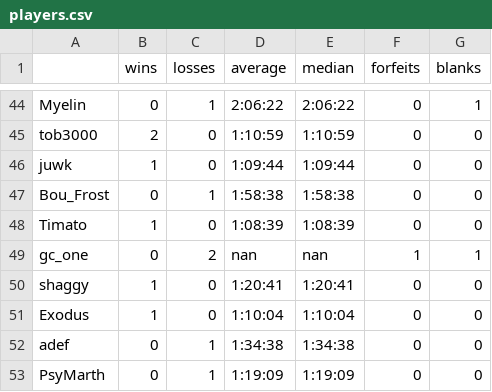
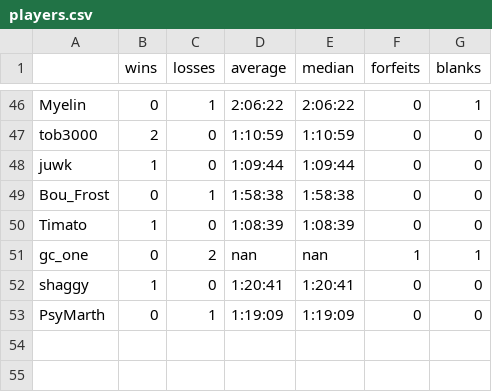
Before and after one commit to fenyan-16/oot-bingostats, a CSV file: statistics/players.csv, drawn as a sheet; only a part is shown, gaps mark what is left out; the diff covers the shown part only.

```diff
--- a/statistics/players.csv
+++ b/statistics/players.csv
@@ -50,4 +52,2 @@ gc_one,0,2,nan,nan,1,1
 shaggy,1,0,1:20:41,1:20:41,0,0
-Exodus,1,0,1:10:04,1:10:04,0,0
-adef,0,1,1:34:38,1:34:38,0,0
 PsyMarth,0,1,1:19:09,1:19:09,0,0
```
Also changed, not shown: 3 added rows, 1 removed row and 15 edited cells elsewhere in this file, statistics/goals.csv, 1 other file.
